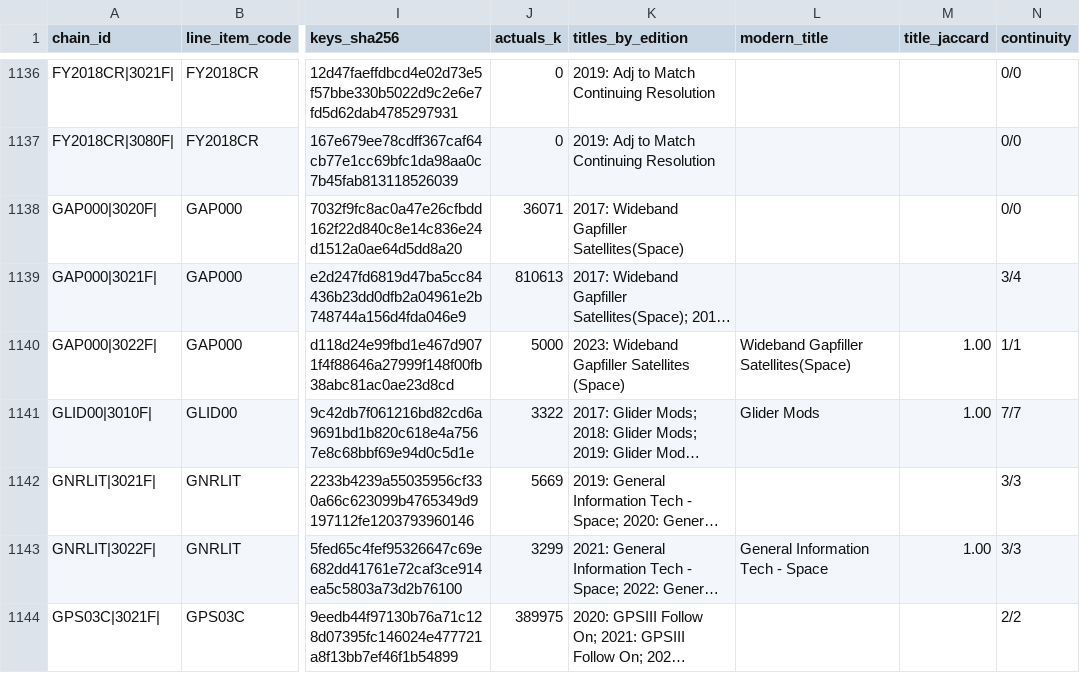
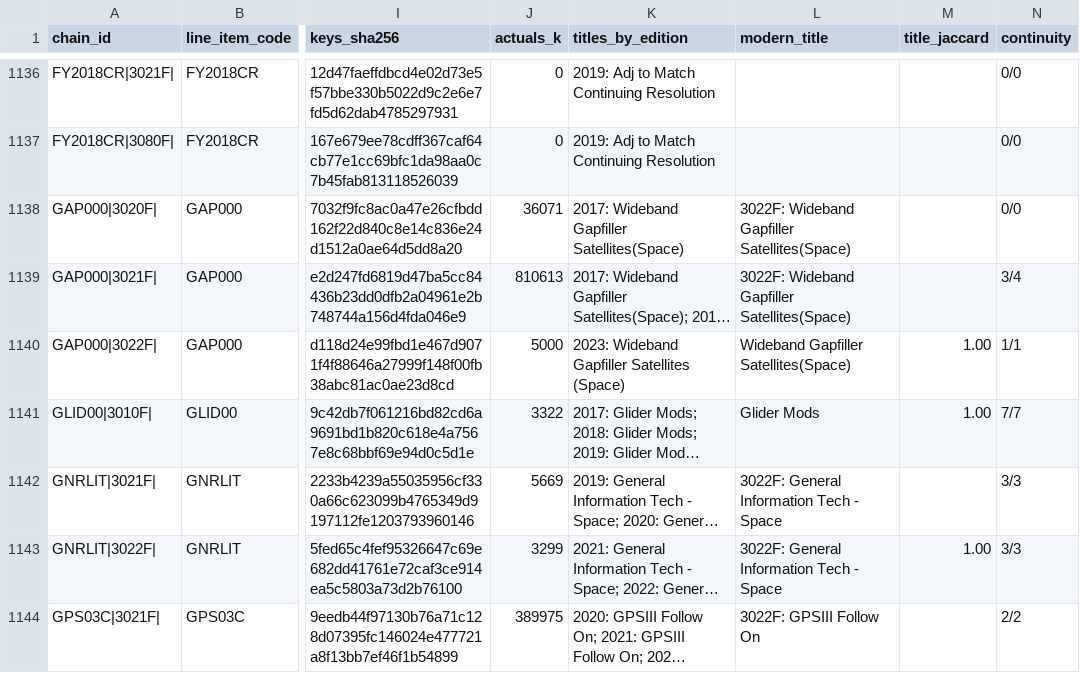
Before and after one commit to andeslee444/Fitness-Sniper, a CSV file: GovBudget/data/research/era_map/chains.csv, drawn as a sheet; only a part is shown, gaps mark what is left out; long unchanged cells end in …; the diff covers the shown part only; the diff names each change by its address in the sheet, - before the commit and + after, or states it on an @@ line.

```diff
--- a/GovBudget/data/research/era_map/chains.csv
+++ b/GovBudget/data/research/era_map/chains.csv
-L1138:L1139 (modern_title): (empty)
+L1138:L1139 (modern_title): 3022F: Wideband Gapfiller Satellites(Space)
-L1142 (modern_title): (empty)
+L1142 (modern_title): 3022F: General Information Tech - Space
-L1143 (modern_title): General Information Tech - Space
+L1143 (modern_title): 3022F: General Information Tech - Space
-L1144 (modern_title): (empty)
+L1144 (modern_title): 3022F: GPSIII Follow On
```
Also changed, not shown: 45 edited cells elsewhere in this file, GovBudget/data/research/era_map/review.csv.
